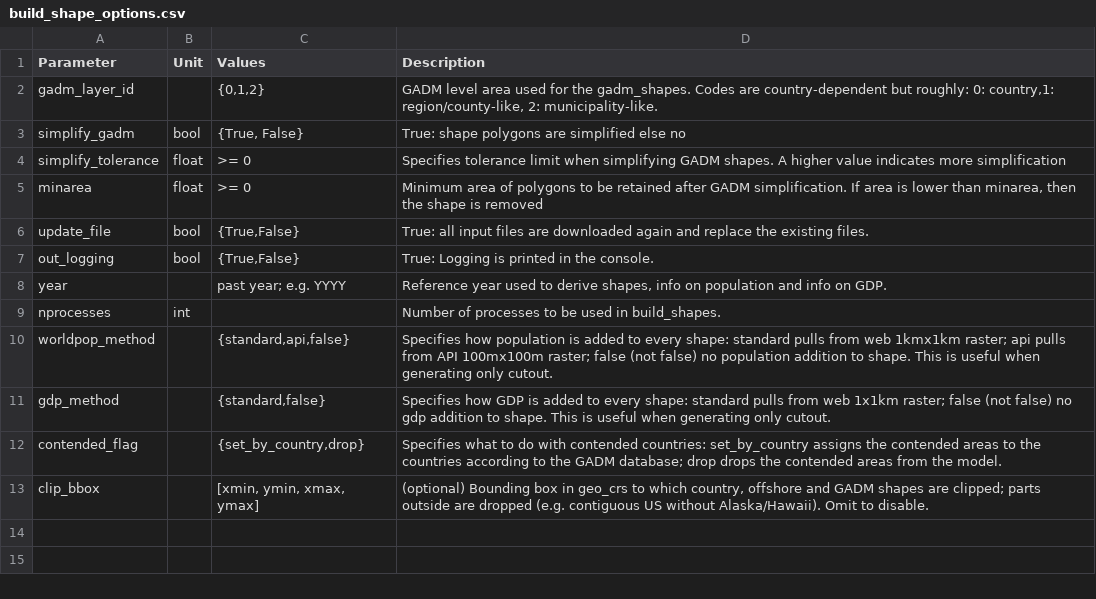
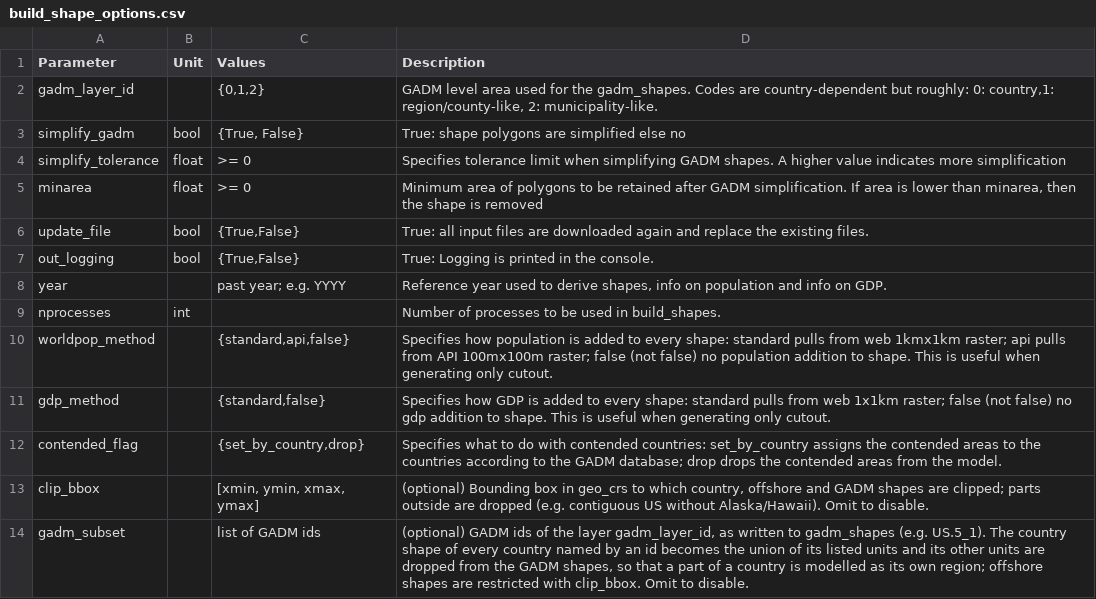
Before and after one commit to pypsalabs/catalyst-pypsa-earth, a CSV file: doc/configtables/build_shape_options.csv, drawn as a sheet.

```diff
--- a/doc/configtables/build_shape_options.csv
+++ b/doc/configtables/build_shape_options.csv
@@ -13 +13,2 @@ contended_flag,,"{set_by_country,drop}","Specifies what to do with contended cou
 clip_bbox,,"[xmin, ymin, xmax, ymax]","(optional) Bounding box in geo_crs to which country, offshore and GADM shapes are clipped; parts outside are dropped (e.g. contiguous US without Alaska/Hawaii). Omit to disable."
+gadm_subset,,"list of GADM ids","(optional) GADM ids of the layer gadm_layer_id, as written to gadm_shapes (e.g. US.5_1). The country shape of every country named by an id becomes the union of its listed units and its other units are dropped from the GADM shapes, so that a part of a country is modelled as its own region; offshore shapes are restricted with clip_bbox. Omit to disable."
```
Also changed, not shown: 2 other files.
